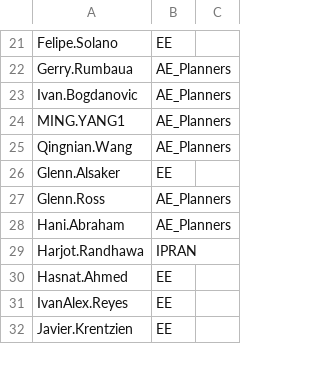
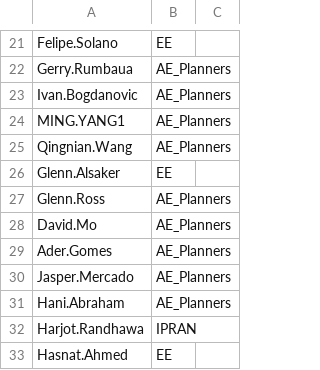
Before and after one commit to Ash-IPRANOps/Ash-IPRANOps.github.io, a CSV file: UAccess.csv, drawn as a sheet; only a part is shown, gaps mark what is left out; the shorter side is filled out with more unchanged rows.

Commit message:
Update UAccess.csv

```diff
--- a/UAccess.csv
+++ b/UAccess.csv
@@ -27,2 +27,5 @@ Glenn.Alsaker,EE,
 Glenn.Ross,AE_Planners,
+David.Mo,AE_Planners,
+Ader.Gomes,AE_Planners,
+Jasper.Mercado,AE_Planners,
 Hani.Abraham,AE_Planners,
```
